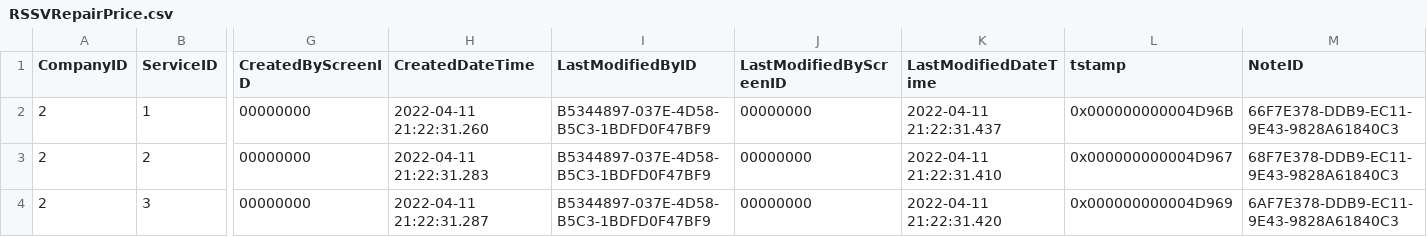
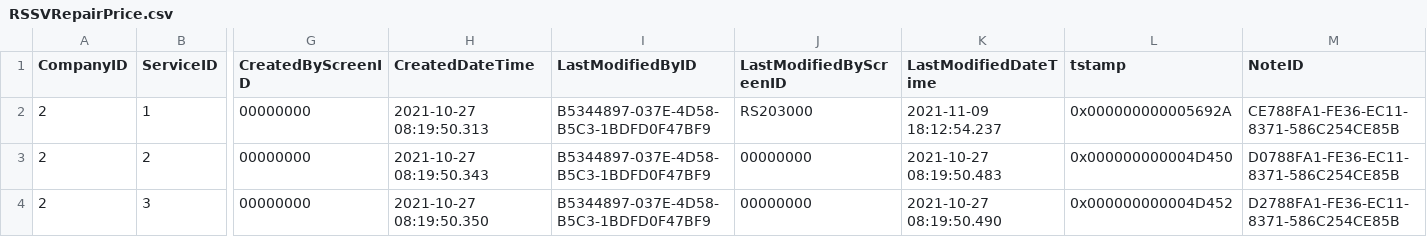
Before and after one commit to feeling-free/AcumaticaRestAPIHelper, a CSV file: Customization/T250/PhoneRepairShop/InputData/RSSVRepairPrice.csv, drawn as a sheet; only a part is shown, gaps mark what is left out; the diff names each change by its address in the sheet, - before the commit and + after, or states it on an @@ line.

```diff
--- a/Customization/T250/PhoneRepairShop/InputData/RSSVRepairPrice.csv
+++ b/Customization/T250/PhoneRepairShop/InputData/RSSVRepairPrice.csv
-H2 (CreatedDateTime): 2022-04-11 21:22:31.260
+H2 (CreatedDateTime): 2021-10-27 08:19:50.313
-J2 (LastModifiedByScreenID): 00000000
+J2 (LastModifiedByScreenID): RS203000
-K2 (LastModifiedDateTime): 2022-04-11 21:22:31.437
+K2 (LastModifiedDateTime): 2021-11-09 18:12:54.237
-L2 (tstamp): 0x000000000004D96B
+L2 (tstamp): 0x000000000005692A
-M2 (NoteID): 66F7E378-DDB9-EC11-9E43-9828A61840C3
+M2 (NoteID): CE788FA1-FE36-EC11-8371-586C254CE85B
-H3 (CreatedDateTime): 2022-04-11 21:22:31.283
+H3 (CreatedDateTime): 2021-10-27 08:19:50.343
-K3 (LastModifiedDateTime): 2022-04-11 21:22:31.410
+K3 (LastModifiedDateTime): 2021-10-27 08:19:50.483
-L3 (tstamp): 0x000000000004D967
+L3 (tstamp): 0x000000000004D450
-M3 (NoteID): 68F7E378-DDB9-EC11-9E43-9828A61840C3
+M3 (NoteID): D0788FA1-FE36-EC11-8371-586C254CE85B
-H4 (CreatedDateTime): 2022-04-11 21:22:31.287
+H4 (CreatedDateTime): 2021-10-27 08:19:50.350
-K4 (LastModifiedDateTime): 2022-04-11 21:22:31.420
+K4 (LastModifiedDateTime): 2021-10-27 08:19:50.490
-L4 (tstamp): 0x000000000004D969
+L4 (tstamp): 0x000000000004D452
-M4 (NoteID): 6AF7E378-DDB9-EC11-9E43-9828A61840C3
+M4 (NoteID): D2788FA1-FE36-EC11-8371-586C254CE85B
```
Also changed, not shown: Customization/T250/PhoneRepairShop/InputData/InventoryItem.csv, Customization/T250/PhoneRepairShop/InputData/RSSVDevice.csv, 57 other files.
